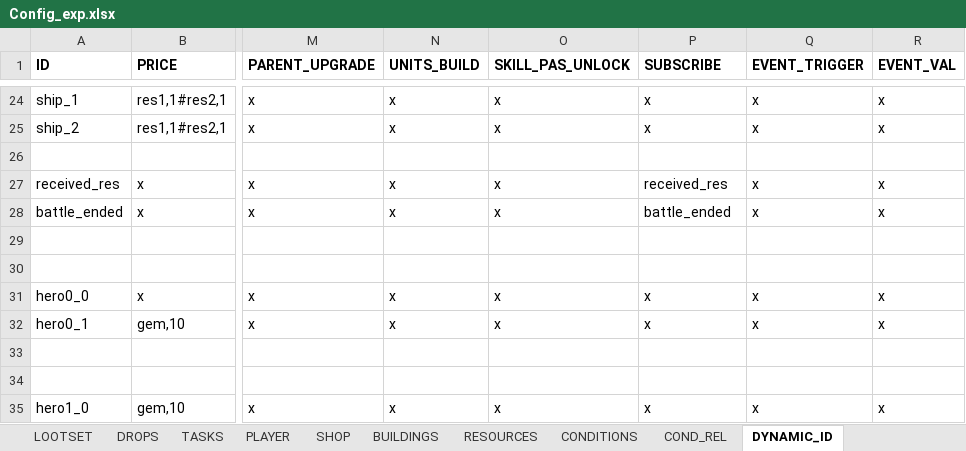
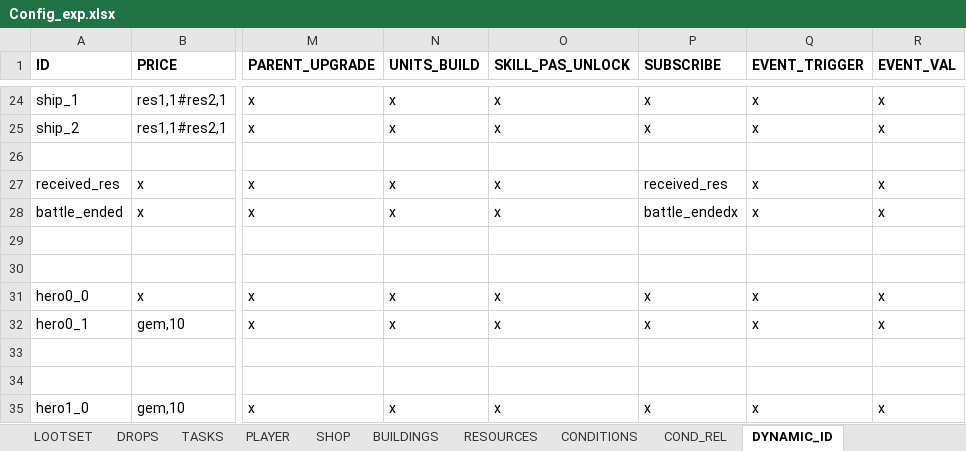
Before and after one commit to uberbax/AllForOne, an Excel workbook: Assets/StreamingAssets/Config_exp.xlsx, sheet DYNAMIC_ID, drawn as a sheet; only a part is shown, gaps mark what is left out; values as stored, in another font and other column widths than the file's, no borders; the diff names each change by its address in the sheet, - before the commit and + after, or states it on an @@ line.

```diff
--- a/Assets/StreamingAssets/Config_exp.xlsx (sheet DYNAMIC_ID)
+++ b/Assets/StreamingAssets/Config_exp.xlsx (sheet DYNAMIC_ID)
-P28 (SUBSCRIBE): battle_ended
+P28 (SUBSCRIBE): battle_endedx
```
Also changed, not shown: 7 other files.
